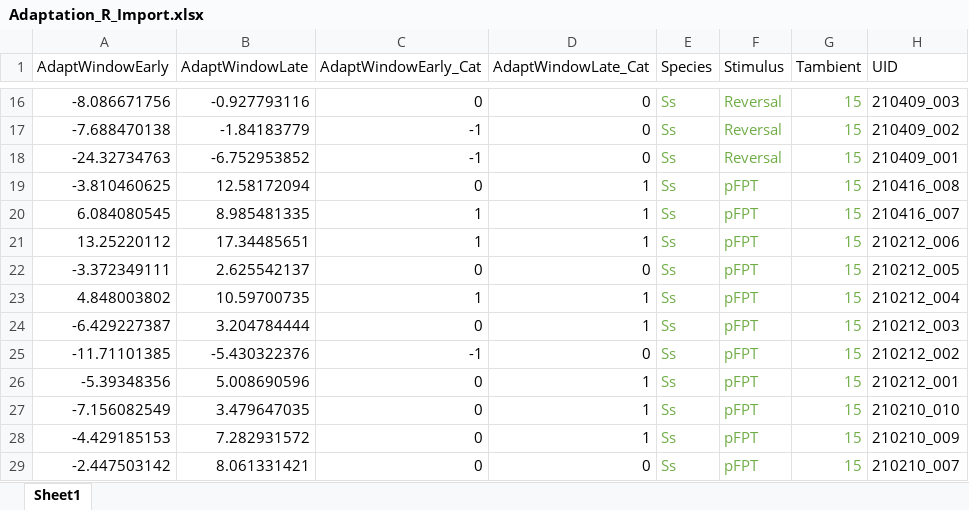
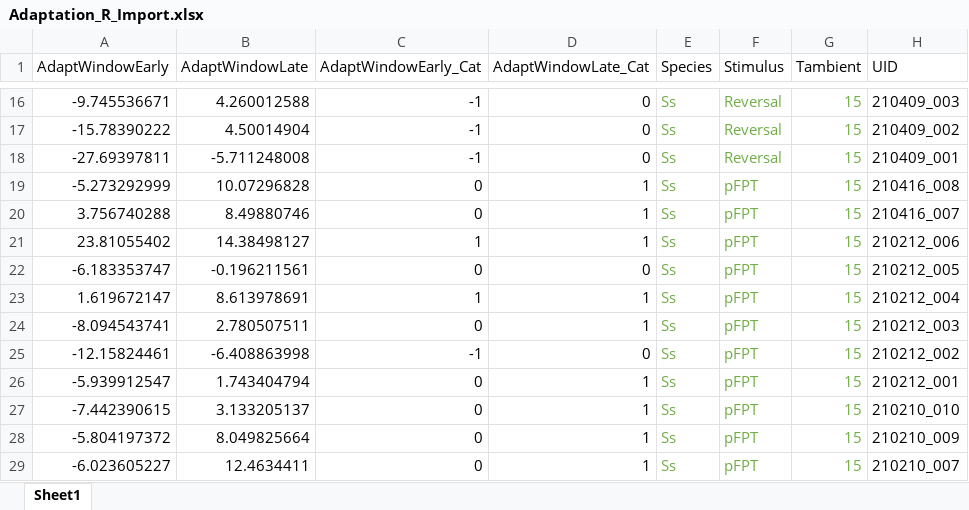
Before and after one commit to HallemLab/Bryant_et_al_2021, an Excel workbook: Code/Plotting in R/Data/Adaptation_R_Import.xlsx, sheet Sheet1, drawn as a sheet; only a part is shown, gaps mark what is left out; values as stored, in another font and other column widths than the file's, no borders; the diff covers the shown part only; the diff names each change by its address in the sheet, - before the commit and + after, or states it on an @@ line.

```diff
--- a/Code/Plotting in R/Data/Adaptation_R_Import.xlsx (sheet Sheet1)
+++ b/Code/Plotting in R/Data/Adaptation_R_Import.xlsx (sheet Sheet1)
-A16 (AdaptWindowEarly): -8.086671756
+A16 (AdaptWindowEarly): -9.745536671
-B16 (AdaptWindowLate): -0.927793116
+B16 (AdaptWindowLate): 4.260012588
-C16 (AdaptWindowEarly_Cat): 0
+C16 (AdaptWindowEarly_Cat): -1
-A17 (AdaptWindowEarly): -7.688470138
+A17 (AdaptWindowEarly): -15.78390222
-B17 (AdaptWindowLate): -1.84183779
+B17 (AdaptWindowLate): 4.50014904
-A18 (AdaptWindowEarly): -24.32734763
+A18 (AdaptWindowEarly): -27.69397811
-B18 (AdaptWindowLate): -6.752953852
+B18 (AdaptWindowLate): -5.711248008
-A19 (AdaptWindowEarly): -3.810460625
+A19 (AdaptWindowEarly): -5.273292999
-B19 (AdaptWindowLate): 12.58172094
+B19 (AdaptWindowLate): 10.07296828
-A20 (AdaptWindowEarly): 6.084080545
+A20 (AdaptWindowEarly): 3.756740288
-B20 (AdaptWindowLate): 8.985481335
+B20 (AdaptWindowLate): 8.49880746
-C20 (AdaptWindowEarly_Cat): 1
+C20 (AdaptWindowEarly_Cat): 0
-A21 (AdaptWindowEarly): 13.25220112
+A21 (AdaptWindowEarly): 23.81055402
-B21 (AdaptWindowLate): 17.34485651
+B21 (AdaptWindowLate): 14.38498127
-A22 (AdaptWindowEarly): -3.372349111
+A22 (AdaptWindowEarly): -6.183353747
-B22 (AdaptWindowLate): 2.625542137
+B22 (AdaptWindowLate): -0.196211561
-A23 (AdaptWindowEarly): 4.848003802
+A23 (AdaptWindowEarly): 1.619672147
-B23 (AdaptWindowLate): 10.59700735
+B23 (AdaptWindowLate): 8.613978691
-A24 (AdaptWindowEarly): -6.429227387
+A24 (AdaptWindowEarly): -8.094543741
-B24 (AdaptWindowLate): 3.204784444
+B24 (AdaptWindowLate): 2.780507511
-A25 (AdaptWindowEarly): -11.71101385
+A25 (AdaptWindowEarly): -12.15824461
-B25 (AdaptWindowLate): -5.430322376
+B25 (AdaptWindowLate): -6.408863998
-A26 (AdaptWindowEarly): -5.39348356
+A26 (AdaptWindowEarly): -5.939912547
-B26 (AdaptWindowLate): 5.008690596
+B26 (AdaptWindowLate): 1.743404794
-A27 (AdaptWindowEarly): -7.156082549
+A27 (AdaptWindowEarly): -7.442390615
-B27 (AdaptWindowLate): 3.479647035
+B27 (AdaptWindowLate): 3.133205137
-A28 (AdaptWindowEarly): -4.429185153
+A28 (AdaptWindowEarly): -5.804197372
-B28 (AdaptWindowLate): 7.282931572
+B28 (AdaptWindowLate): 8.049825664
-A29 (AdaptWindowEarly): -2.447503142
+A29 (AdaptWindowEarly): -6.023605227
-B29 (AdaptWindowLate): 8.061331421
+B29 (AdaptWindowLate): 12.4634411
-D29 (AdaptWindowLate_Cat): 0
+D29 (AdaptWindowLate_Cat): 1
```
Also changed, not shown: 139 edited cells elsewhere in this sheet, Code/Plotting in R/Data/AFDResponse_R_Import.xlsx, Code/Plotting in R/Data/EctopicExpression_R_Import.xlsx, 14 other files.
